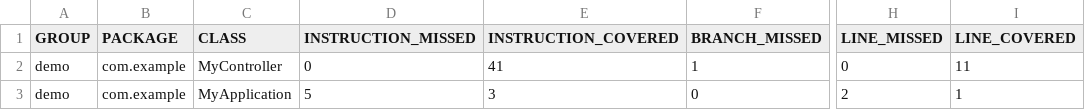
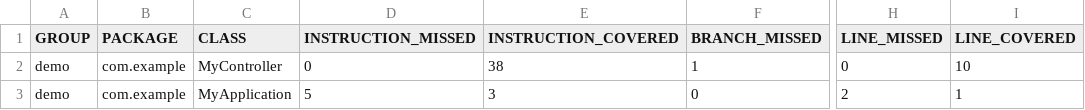
Before and after one commit to colbyx20/brownbag, a CSV file: demo/target/site/jacoco/jacoco.csv, drawn as a sheet; only a part is shown, gaps mark what is left out; the diff names each change by its address in the sheet, - before the commit and + after, or states it on an @@ line.

```diff
--- a/demo/target/site/jacoco/jacoco.csv
+++ b/demo/target/site/jacoco/jacoco.csv
-E2 (INSTRUCTION_COVERED): 41
+E2 (INSTRUCTION_COVERED): 38
-I2 (LINE_COVERED): 11
+I2 (LINE_COVERED): 10
```
Also changed, not shown: 15 other files.
